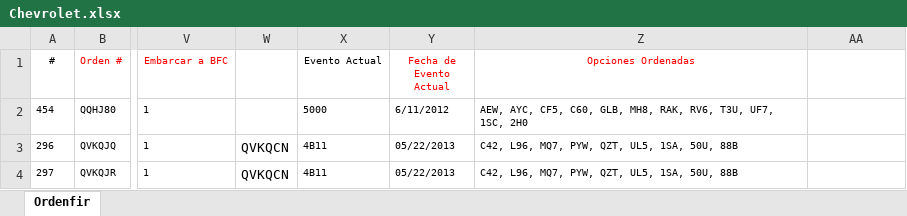
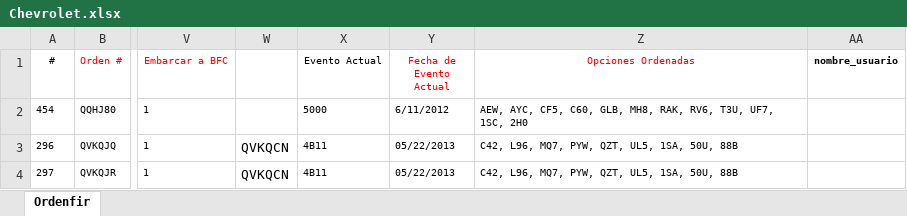
Before and after one commit to Cloud1212/GICR, an Excel workbook: excel/Chevrolet.xlsx, sheet Ordenfir, drawn as a sheet; only a part is shown, gaps mark what is left out; values as stored, in another font and other column widths than the file's, no borders; the diff names each change by its address in the sheet, - before the commit and + after, or states it on an @@ line.

```diff
--- a/excel/Chevrolet.xlsx (sheet Ordenfir)
+++ b/excel/Chevrolet.xlsx (sheet Ordenfir)
-AA1: (empty)
+AA1: nombre_usuario
```
Also changed, not shown: 18 other files.
